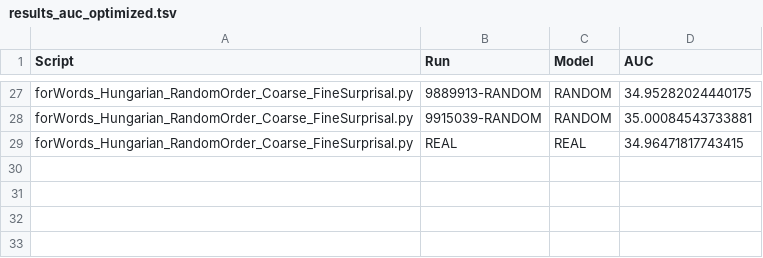
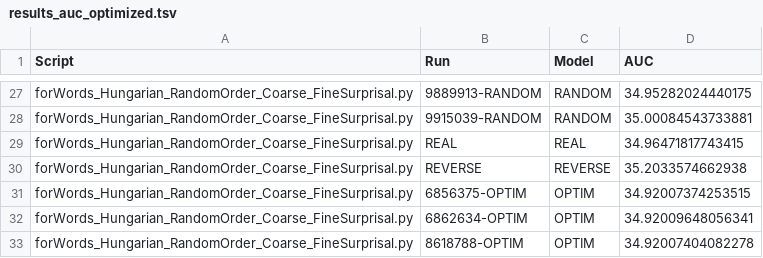
Before and after one commit to beckymathew/morpheme-ordering, a TSV file: utils/sesotho_suffixes/analyze/results_auc_optimized.tsv, drawn as a sheet; only a part is shown, gaps mark what is left out; the diff names each change by its address in the sheet, - before the commit and + after, or states it on an @@ line.

```diff
--- a/utils/sesotho_suffixes/analyze/results_auc_optimized.tsv
+++ b/utils/sesotho_suffixes/analyze/results_auc_optimized.tsv
+row 30: forWords_Hungarian_RandomOrder_Coarse_FineSurprisal.py | REVERSE | REVERSE | 35.2033574662938
+row 31: forWords_Hungarian_RandomOrder_Coarse_FineSurprisal.py | 6856375-OPTIM | OPTIM | 34.92007374253515
+row 32: forWords_Hungarian_RandomOrder_Coarse_FineSurprisal.py | 6862634-OPTIM | OPTIM | 34.92009648056341
+row 33: forWords_Hungarian_RandomOrder_Coarse_FineSurprisal.py | 8618788-OPTIM | OPTIM | 34.92007404082278
```
Also changed, not shown: utils/korean/analyze/results_auc_optimized.tsv, utils/sesotho_prefixes/analyze/results_auc_optimized.tsv, 55 other files.
